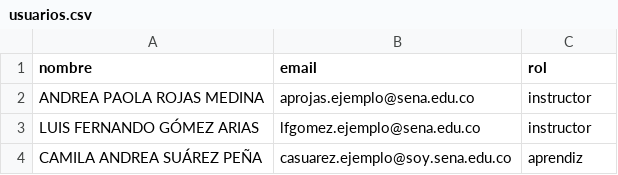
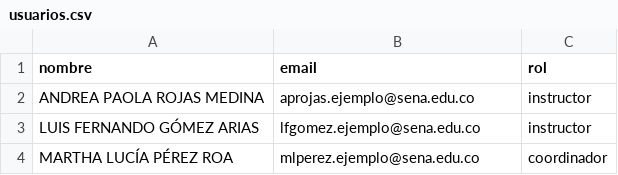
Before and after one commit to Manuel151025/proyecto_sena, a CSV file: docs/ejemplos/usuarios.csv, drawn as a sheet; removed rows and columns are numbered as before the commit, all else as after; the diff names each change by its address in the sheet, - before the commit and + after, or states it on an @@ line.

```diff
--- a/docs/ejemplos/usuarios.csv
+++ b/docs/ejemplos/usuarios.csv
-row 4: CAMILA ANDREA SUÁREZ PEÑA | casuarez.ejemplo@soy.sena.edu.co | aprendiz
+row 4: MARTHA LUCÍA PÉREZ ROA | mlperez.ejemplo@sena.edu.co | coordinador
```
Also changed, not shown: 13 other files.
